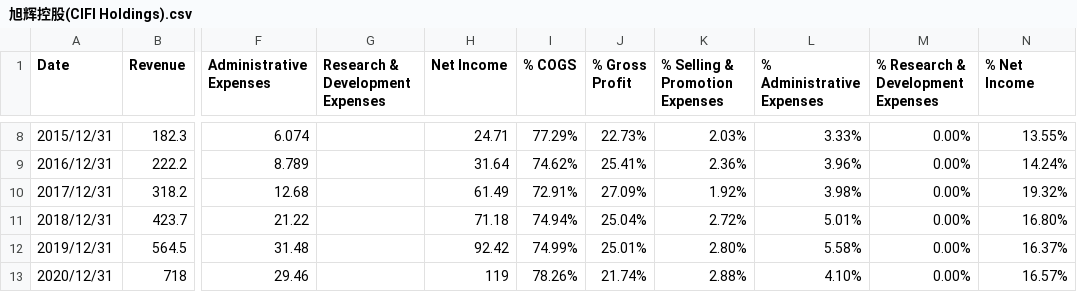
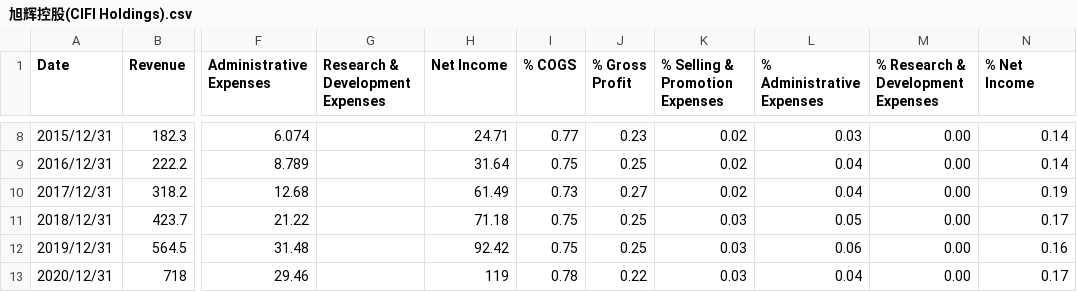
Before and after one commit to DavinaLiang/financial, a CSV file: data/chart3/旭辉控股(CIFI Holdings).csv, drawn as a sheet; only a part is shown, gaps mark what is left out; the diff covers the shown part only; the diff names each change by its address in the sheet, - before the commit and + after, or states it on an @@ line.

```diff
--- a/data/chart3/旭辉控股(CIFI Holdings).csv
+++ b/data/chart3/旭辉控股(CIFI Holdings).csv
-I8 (% COGS): 77.29%
+I8 (% COGS): 0.77
-J8 (% Gross Profit): 22.73%
+J8 (% Gross Profit): 0.23
-K8 (% Selling & Promotion Expenses): 2.03%
+K8 (% Selling & Promotion Expenses): 0.02
-L8 (% Administrative Expenses): 3.33%
+L8 (% Administrative Expenses): 0.03
-M8:M13: 0.00%
+M8:M13: 0.00
-N8 (% Net Income): 13.55%
+N8 (% Net Income): 0.14
-I9 (% COGS): 74.62%
+I9 (% COGS): 0.75
-J9 (% Gross Profit): 25.41%
+J9 (% Gross Profit): 0.25
-K9 (% Selling & Promotion Expenses): 2.36%
+K9 (% Selling & Promotion Expenses): 0.02
-L9 (% Administrative Expenses): 3.96%
+L9 (% Administrative Expenses): 0.04
-N9 (% Net Income): 14.24%
+N9 (% Net Income): 0.14
-I10 (% COGS): 72.91%
+I10 (% COGS): 0.73
-J10 (% Gross Profit): 27.09%
+J10 (% Gross Profit): 0.27
-K10 (% Selling & Promotion Expenses): 1.92%
+K10 (% Selling & Promotion Expenses): 0.02
-L10 (% Administrative Expenses): 3.98%
+L10 (% Administrative Expenses): 0.04
-N10 (% Net Income): 19.32%
+N10 (% Net Income): 0.19
-I11 (% COGS): 74.94%
+I11 (% COGS): 0.75
-J11 (% Gross Profit): 25.04%
+J11 (% Gross Profit): 0.25
-K11 (% Selling & Promotion Expenses): 2.72%
+K11 (% Selling & Promotion Expenses): 0.03
-L11 (% Administrative Expenses): 5.01%
+L11 (% Administrative Expenses): 0.05
-N11 (% Net Income): 16.80%
+N11 (% Net Income): 0.17
-I12 (% COGS): 74.99%
+I12 (% COGS): 0.75
-J12 (% Gross Profit): 25.01%
+J12 (% Gross Profit): 0.25
-K12 (% Selling & Promotion Expenses): 2.80%
+K12 (% Selling & Promotion Expenses): 0.03
-L12 (% Administrative Expenses): 5.58%
+L12 (% Administrative Expenses): 0.06
-N12 (% Net Income): 16.37%
+N12 (% Net Income): 0.16
-I13 (% COGS): 78.26%
+I13 (% COGS): 0.78
-J13 (% Gross Profit): 21.74%
+J13 (% Gross Profit): 0.22
-K13 (% Selling & Promotion Expenses): 2.88%
+K13 (% Selling & Promotion Expenses): 0.03
-L13 (% Administrative Expenses): 4.10%
+L13 (% Administrative Expenses): 0.04
-N13 (% Net Income): 16.57%
+N13 (% Net Income): 0.17
```
Also changed, not shown: 42 edited cells elsewhere in this file, data/chart1/旭辉控股(CIFI Holdings).csv.
